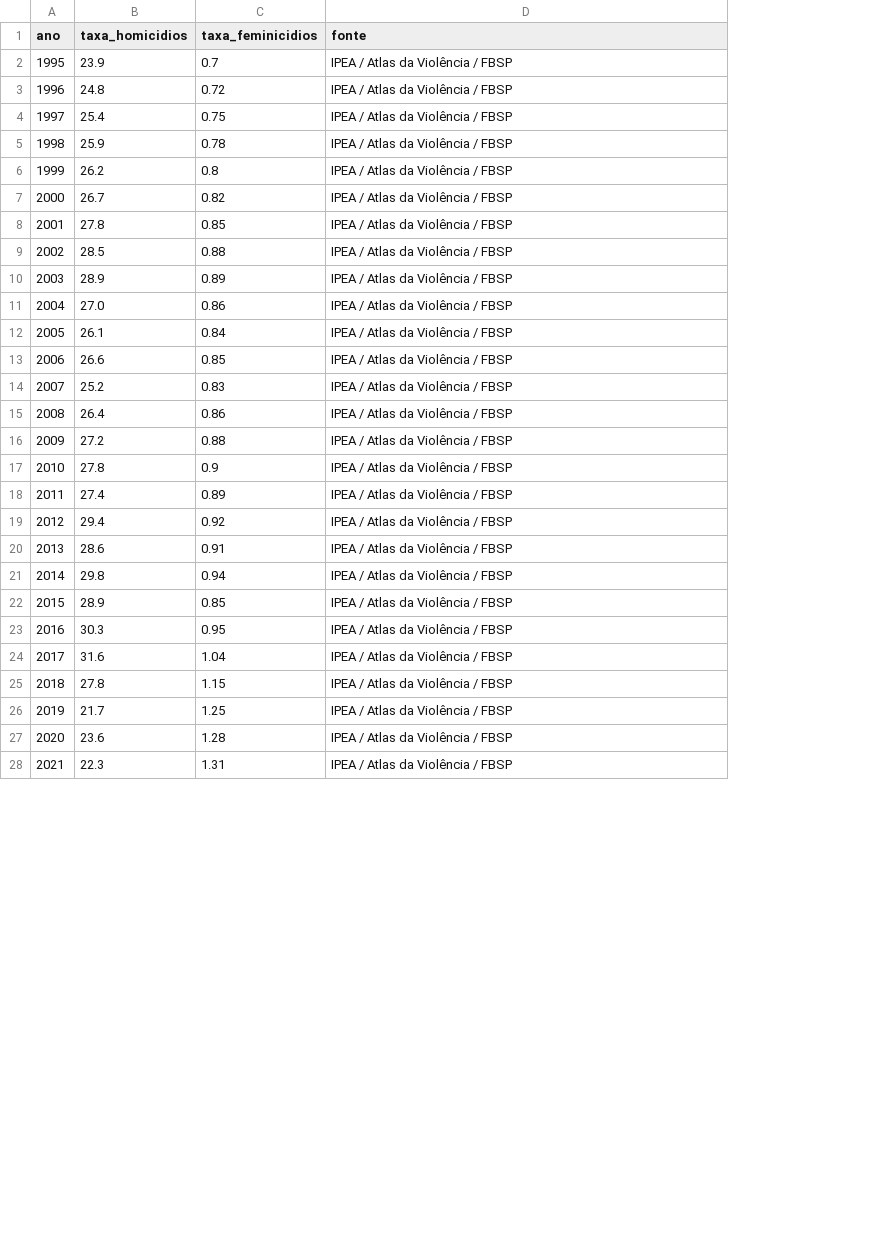
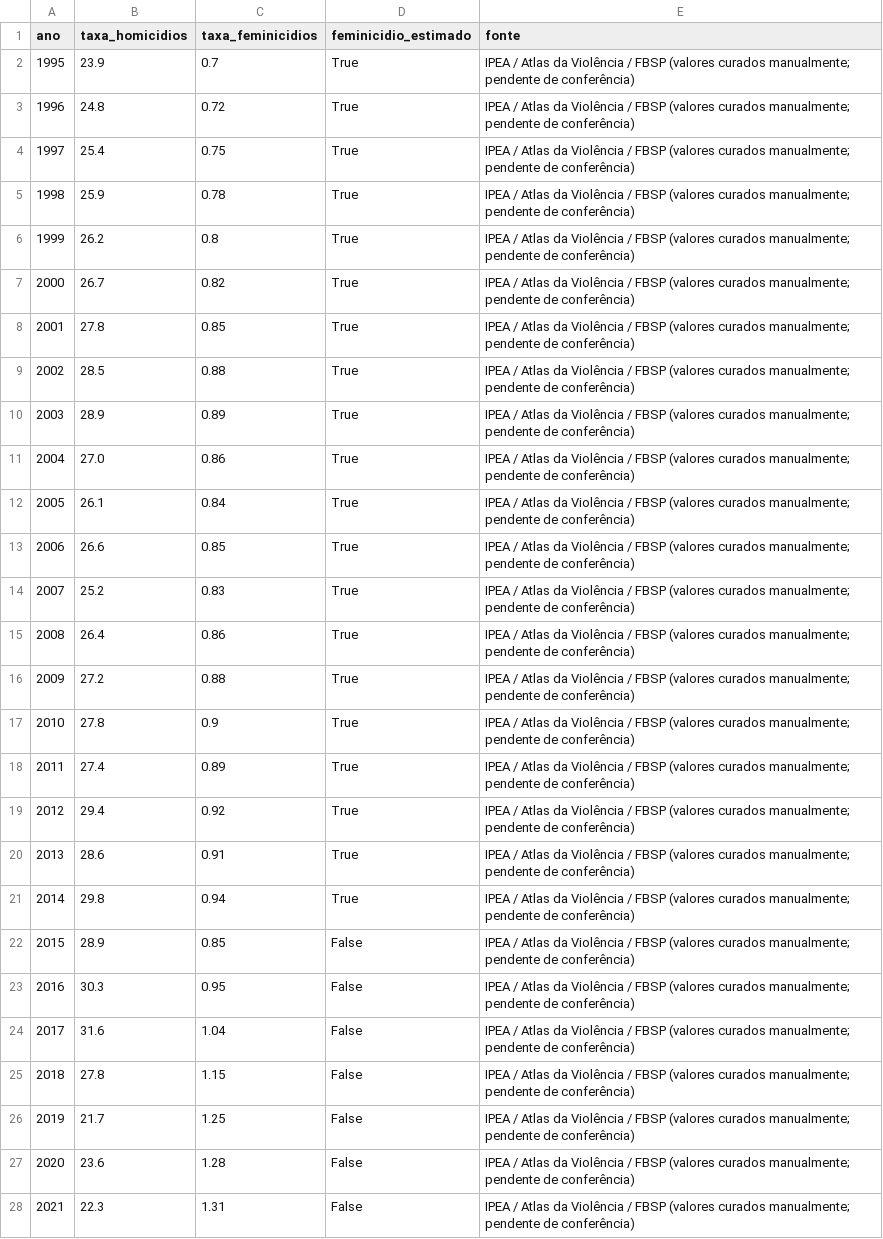
Before and after one commit to saulozitos/LegisData, a CSV file: etl/data/processed/seguranca_publica_historico.csv, drawn as a sheet; only a part is shown; addresses are those after the commit; the diff covers the shown part only; the diff names each change by its address in the sheet, - before the commit and + after, or states it on an @@ line.

Commit message:
fix: sinalizar séries estimadas e remover anos não publicados
- Segurança pública: remove 2025/2026 (projeções exibidas como dado do
  IPEA/FBSP, que ainda não publicaram esses anos), marca feminicídio antes de
  2015 como estimativa e a série como curada manualmente.
- Repasses federais por UF: o dataset é gerado por modelo; API e painel passam
  a dizer isso explicitamente (dados_estimados) em vez de 'Execução
  Orçamentária Federal'.

```diff
--- a/etl/data/processed/seguranca_publica_historico.csv
+++ b/etl/data/processed/seguranca_publica_historico.csv
+column D (feminicidio_estimado), rows 2-28: True | True | True | True | True | True | True | True | True | True | True | True | True | True | True | True | True | True | True | True | False | False | False | False | False | False | False
-E2:E28 (fonte): …/ FBSP
+E2:E28 (fonte): …/ FBSP (valores curados manualmente; pendente de conferência)
```
Also changed, not shown: 2 removed rows and 3 edited cells elsewhere in this file, 6 other files.
